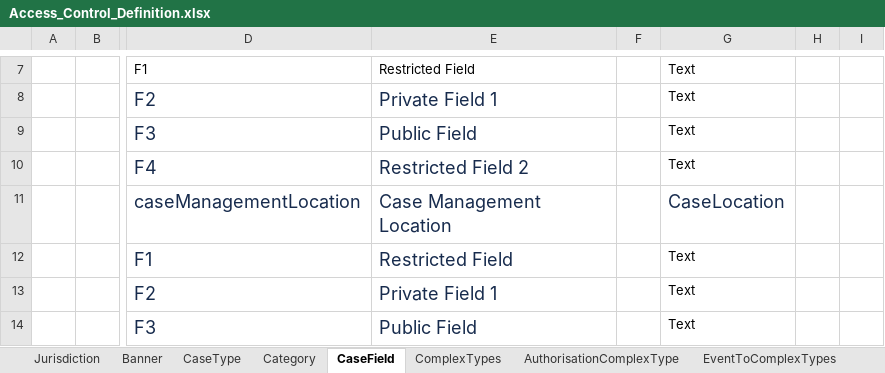
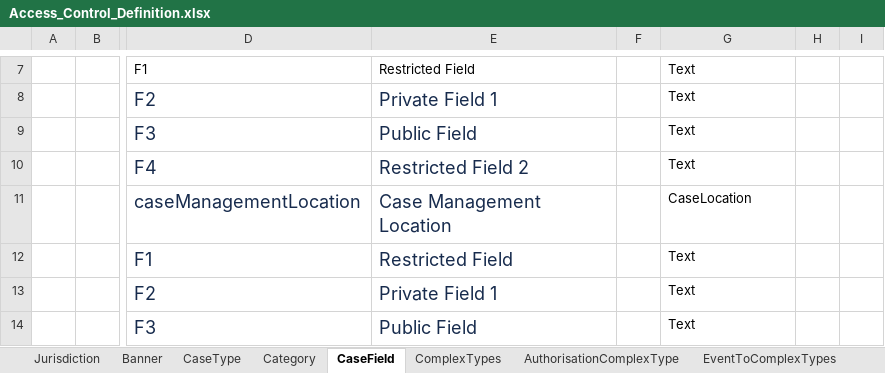
Before and after one commit to hmcts/ccd-test-definitions, an Excel workbook: src/main/resources/uk/gov/hmcts/ccd/test_definitions/excel/Access_Control_Definition.xlsx, sheet CaseField, drawn as a sheet; only a part is shown, gaps mark what is left out; values as stored, in another font and other column widths than the file's, no borders; table styles not drawn; the diff names each change by its address in the sheet, - before the commit and + after, or states it on an @@ line.

```diff
--- a/src/main/resources/uk/gov/hmcts/ccd/test_definitions/excel/Access_Control_Definition.xlsx (sheet CaseField)
+++ b/src/main/resources/uk/gov/hmcts/ccd/test_definitions/excel/Access_Control_Definition.xlsx (sheet CaseField)
-G11 text colour: #172B4D
+G11 text colour: black, text size: smaller
```
Also changed, not shown: sheet CaseEventToFields, sheet AuthorisationCaseField, 2 other files.
